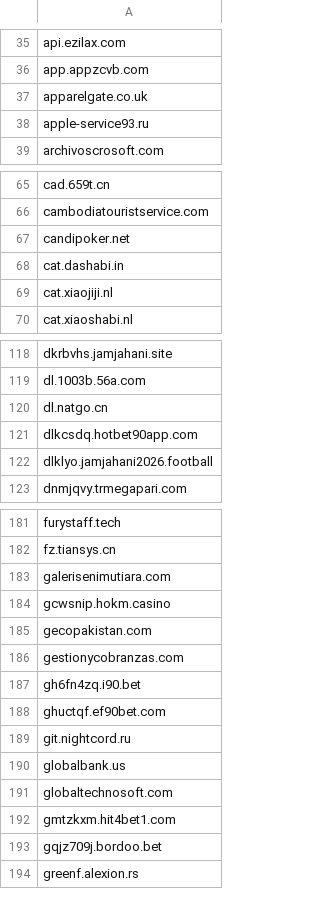
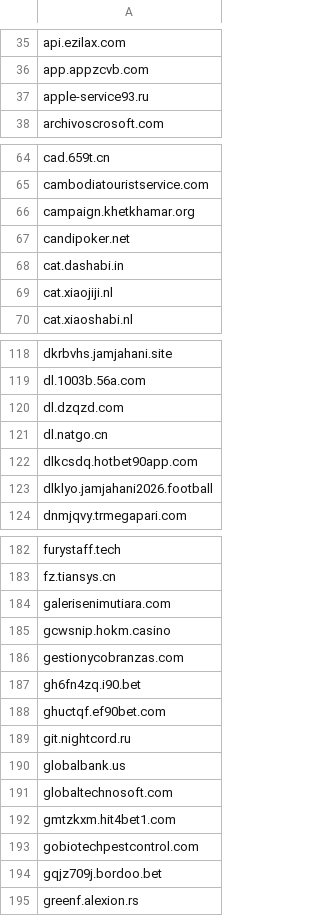
Before and after one commit to external-sources/hosts-sources, a CSV file: data/urlhausAbuseCh.csv, drawn as a sheet; only a part is shown, gaps mark what is left out; the diff covers the shown part only.

```diff
--- a/data/urlhausAbuseCh.csv
+++ b/data/urlhausAbuseCh.csv
@@ -36,3 +36,2 @@ api.ezilax.com
 app.appzcvb.com
-apparelgate.co.uk
 apple-service93.ru
@@ -66,2 +65,3 @@ cad.659t.cn
 cambodiatouristservice.com
+campaign.khetkhamar.org
 candipoker.net
@@ -119,2 +119,3 @@ dkrbvhs.jamjahani.site
 dl.1003b.56a.com
+dl.dzqzd.com
 dl.natgo.cn
@@ -184,3 +185,2 @@ galerisenimutiara.com
 gcwsnip.hokm.casino
-gecopakistan.com
 gestionycobranzas.com
@@ -192,2 +192,3 @@ globaltechnosoft.com
 gmtzkxm.hit4bet1.com
+gobiotechpestcontrol.com
 gqjz709j.bordoo.bet
```
Also changed, not shown: 4 added rows, 2 removed rows and 1 edited cell elsewhere in this file, data/kadhosts_azet13.csv.
